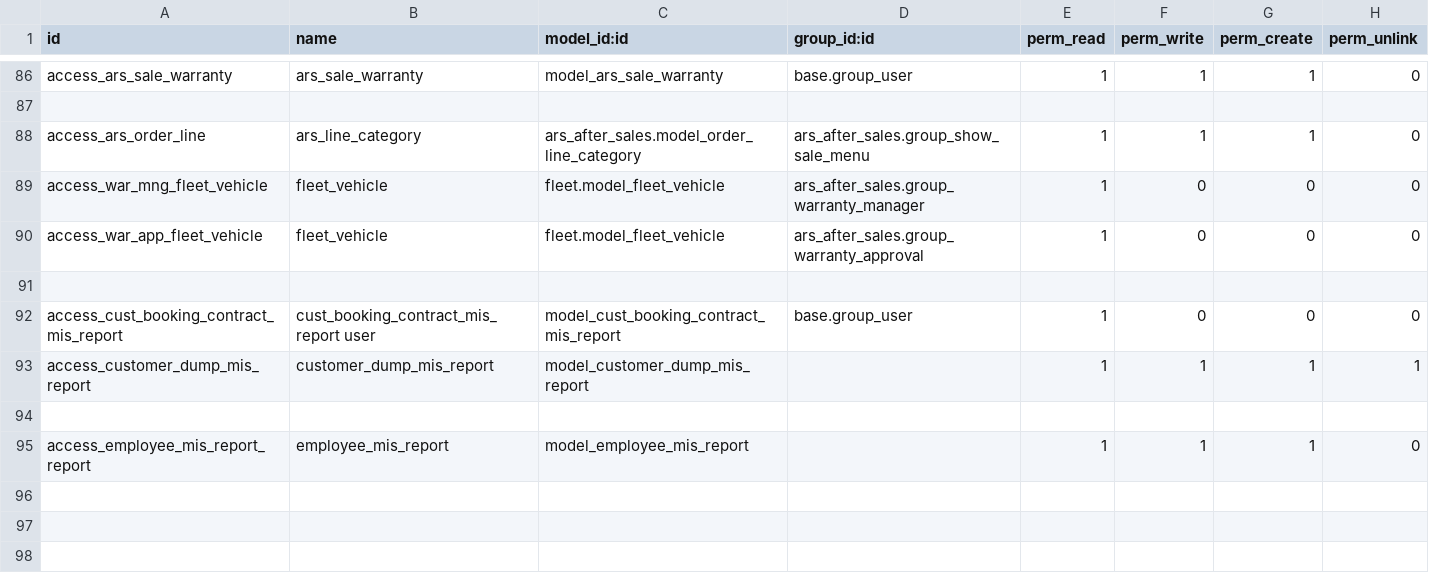
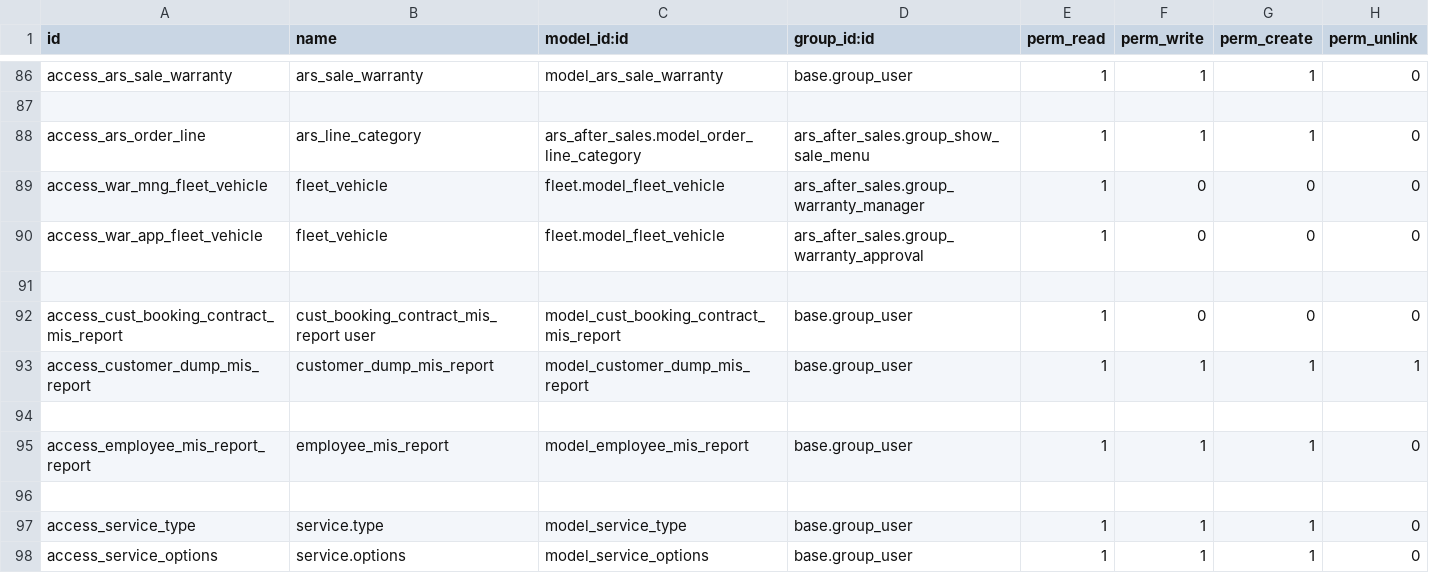
Before and after one commit to sasanklucky/UPDATED_ODOO_PROJECTS, a CSV file: ars_after_sales/security/ir.model.access.csv, drawn as a sheet; only a part is shown, gaps mark what is left out; the diff names each change by its address in the sheet, - before the commit and + after, or states it on an @@ line.

```diff
--- a/ars_after_sales/security/ir.model.access.csv
+++ b/ars_after_sales/security/ir.model.access.csv
-D93 (group_id:id): (empty)
+D93 (group_id:id): base.group_user
-D95 (group_id:id): (empty)
+D95 (group_id:id): base.group_user
+row 96: (empty)
+row 97: access_service_type | service.type | model_service_type | base.group_user | 1 | 1 | 1 | 0
+row 98: access_service_options | service.options | model_service_options | base.group_user | 1 | 1 | 1 | 0
```
Also changed, not shown: 12 other files.
